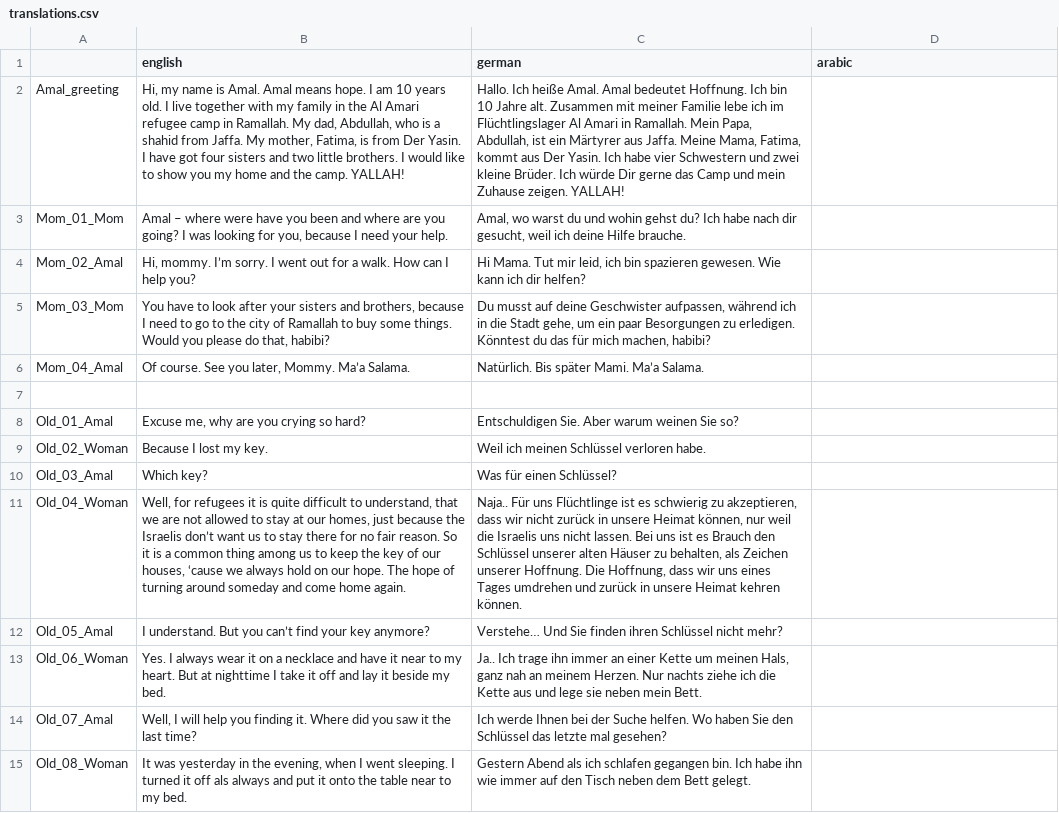
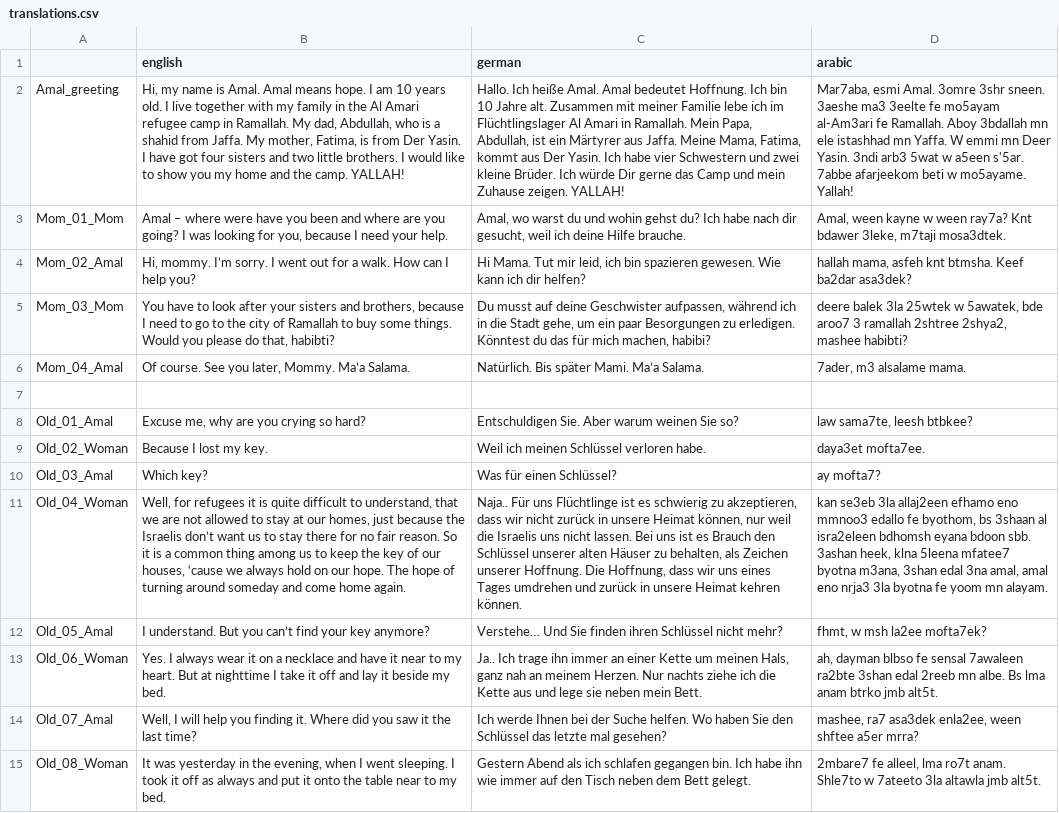
Before and after one commit to MartiniMoe/Amal, a CSV file: translations/translations.csv, drawn as a sheet; only a part is shown; the diff covers the shown part only; the diff names each change by its address in the sheet, - before the commit and + after, or states it on an @@ line.

Commit message:
Arabic Translation
arabic translation of the text, using latin letters, hope this works.

```diff
--- a/translations/translations.csv
+++ b/translations/translations.csv
-D2 (arabic): (empty)
+D2 (arabic): Mar7aba, esmi Amal. 3omre 3shr sneen. 3aeshe ma3 3eelte fe mo5ayam al-Am3ari fe Ramallah. Aboy 3bdallah mn ele istashhad mn Yaffa. W emmi mn Deer Yasin. 3ndi arb3 5wat w a5een s'5ar. 7abbe afarjeekom beti w mo5ayame. Yallah!
-D3 (arabic): (empty)
+D3 (arabic): Amal, ween kayne w ween ray7a? Knt bdawer 3leke, m7taji mosa3dtek.
-D4 (arabic): (empty)
+D4 (arabic): hallah mama, asfeh knt btmsha. Keef ba2dar asa3dek?
-B5 (english): …do that, habibi?
+B5 (english): …do that, habibti?
-D5 (arabic): (empty)
+D5 (arabic): deere balek 3la 25wtek w 5awatek, bde aroo7 3 ramallah 2shtree 2shya2, mashee habibti?
-D6 (arabic): (empty)
+D6 (arabic): 7ader, m3 alsalame mama.
-D8 (arabic): (empty)
+D8 (arabic): law sama7te, leesh btbkee?
-D9 (arabic): (empty)
+D9 (arabic): daya3et mofta7ee.
-D10 (arabic): (empty)
+D10 (arabic): ay mofta7?
-D11 (arabic): (empty)
+D11 (arabic): kan se3eb 3la allaj2een efhamo eno mmnoo3 edallo fe byothom, bs 3shaan al isra2eleen bdhomsh eyana bdoon sbb. 3ashan heek, klna 5leena mfatee7 byotna m3ana, 3shan edal 3na amal, amal eno nrja3 3la byotna fe yoom mn alayam.
-D12 (arabic): (empty)
+D12 (arabic): fhmt, w msh la2ee mofta7ek?
-D13 (arabic): (empty)
+D13 (arabic): ah, dayman blbso fe sensal 7awaleen ra2bte 3shan edal 2reeb mn albe. Bs lma anam btrko jmb alt5t.
-D14 (arabic): (empty)
+D14 (arabic): mashee, ra7 asa3dek enla2ee, ween shftee a5er mrra?
-B15 (english): …sleeping. I turned it off als always and…
+B15 (english): …sleeping. I took it off as always and…
-D15 (arabic): (empty)
+D15 (arabic): 2mbare7 fe alleel, lma ro7t anam. Shle7to w 7ateeto 3la altawla jmb alt5t.
```
Also changed, not shown: 27 edited cells elsewhere in this file, 3 other files.
